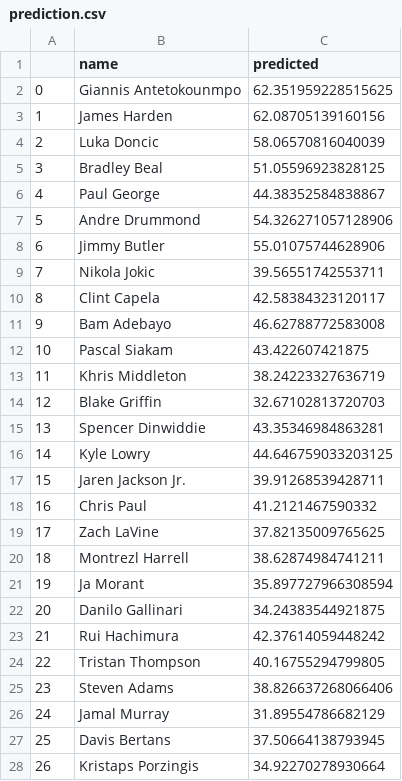
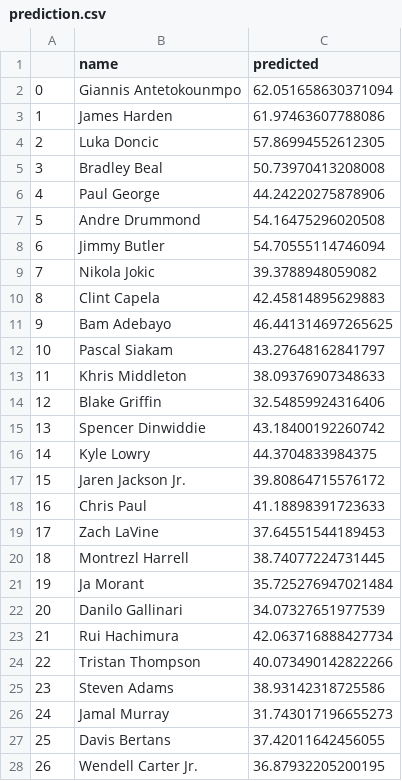
Before and after one commit to bballboy8/Fantasy-Fire, a CSV file: website/optimizer/prediction.csv, drawn as a sheet; only a part is shown; the diff covers the shown part only.

Commit message:
Update prediction.csv

```diff
--- a/website/optimizer/prediction.csv
+++ b/website/optimizer/prediction.csv
@@ -1,28 +1,28 @@
 ,name,predicted
-0,Giannis Antetokounmpo,62.351959228515625
-1,James Harden,62.08705139160156
-2,Luka Doncic,58.06570816040039
-3,Bradley Beal,51.05596923828125
-4,Paul George,44.38352584838867
-5,Andre Drummond,54.326271057128906
-6,Jimmy Butler,55.01075744628906
-7,Nikola Jokic,39.56551742553711
-8,Clint Capela,42.58384323120117
-9,Bam Adebayo,46.62788772583008
-10,Pascal Siakam,43.422607421875
-11,Khris Middleton,38.24223327636719
-12,Blake Griffin,32.67102813720703
-13,Spencer Dinwiddie,43.35346984863281
-14,Kyle Lowry,44.646759033203125
-15,Jaren Jackson Jr.,39.91268539428711
-16,Chris Paul,41.2121467590332
-17,Zach LaVine,37.82135009765625
-18,Montrezl Harrell,38.62874984741211
-19,Ja Morant,35.897727966308594
-20,Danilo Gallinari,34.24383544921875
-21,Rui Hachimura,42.37614059448242
-22,Tristan Thompson,40.16755294799805
-23,Steven Adams,38.826637268066406
-24,Jamal Murray,31.89554786682129
-25,Davis Bertans,37.50664138793945
-26,Kristaps Porzingis,34.92270278930664
+0,Giannis Antetokounmpo,62.051658630371094
+1,James Harden,61.97463607788086
+2,Luka Doncic,57.86994552612305
+3,Bradley Beal,50.73970413208008
+4,Paul George,44.24220275878906
+5,Andre Drummond,54.16475296020508
+6,Jimmy Butler,54.70555114746094
+7,Nikola Jokic,39.3788948059082
+8,Clint Capela,42.45814895629883
+9,Bam Adebayo,46.441314697265625
+10,Pascal Siakam,43.27648162841797
+11,Khris Middleton,38.09376907348633
+12,Blake Griffin,32.54859924316406
+13,Spencer Dinwiddie,43.18400192260742
+14,Kyle Lowry,44.3704833984375
+15,Jaren Jackson Jr.,39.80864715576172
+16,Chris Paul,41.18898391723633
+17,Zach LaVine,37.64551544189453
+18,Montrezl Harrell,38.74077224731445
+19,Ja Morant,35.725276947021484
+20,Danilo Gallinari,34.07327651977539
+21,Rui Hachimura,42.063716888427734
+22,Tristan Thompson,40.073490142822266
+23,Steven Adams,38.93142318725586
+24,Jamal Murray,31.743017196655273
+25,Davis Bertans,37.42011642456055
+26,Wendell Carter Jr.,36.87932205200195
```
Also changed, not shown: 169 edited cells elsewhere in this file.
